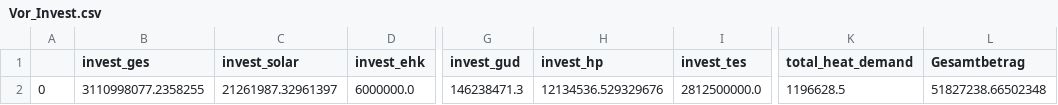
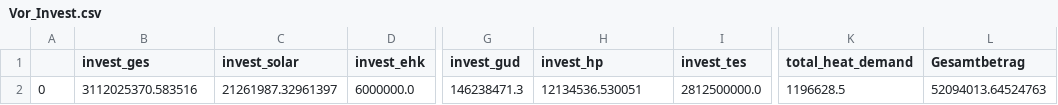
Before and after one commit to maltefritz/SWSH, a CSV file: Ergebnisse/Vorarbeit/Vor_Invest.csv, drawn as a sheet; only a part is shown, gaps mark what is left out; the diff names each change by its address in the sheet, - before the commit and + after, or states it on an @@ line.

```diff
--- a/Ergebnisse/Vorarbeit/Vor_Invest.csv
+++ b/Ergebnisse/Vorarbeit/Vor_Invest.csv
-B2 (invest_ges): 3110998077.2358255
+B2 (invest_ges): 3112025370.583516
-H2 (invest_hp): 12134536.529329676
+H2 (invest_hp): 12134536.530051
-L2 (Gesamtbetrag): 51827238.66502348
+L2 (Gesamtbetrag): 52094013.64524763
```
Also changed, not shown: Ergebnisse/Vorarbeit/Vor_CO2.csv, 4 other files.
